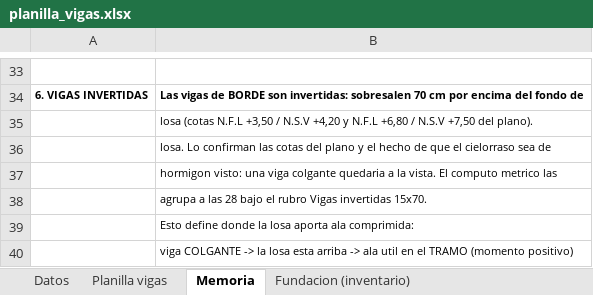
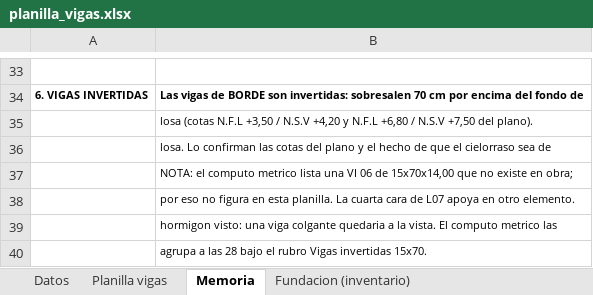
Before and after one commit to LoloMelia/tareas-claude, an Excel workbook: planillas/planilla_vigas.xlsx, sheet Memoria, drawn as a sheet; only a part is shown, gaps mark what is left out; the shorter side is filled out with more unchanged rows; values as stored, in another font and other column widths than the file's, no borders; the diff names each change by its address in the sheet, - before the commit and + after, or states it on an @@ line.

```diff
--- a/planillas/planilla_vigas.xlsx (sheet Memoria)
+++ b/planillas/planilla_vigas.xlsx (sheet Memoria)
+row 37:  | NOTA: el computo metrico lista una VI 06 de 15x70x14,00 que no existe en obra;
+row 38:  | por eso no figura en esta planilla. La cuarta cara de L07 apoya en otro elemento.
```
Also changed, not shown: sheet Planilla vigas, charts or pictures, planillas/planillas_estructura.xlsx.
